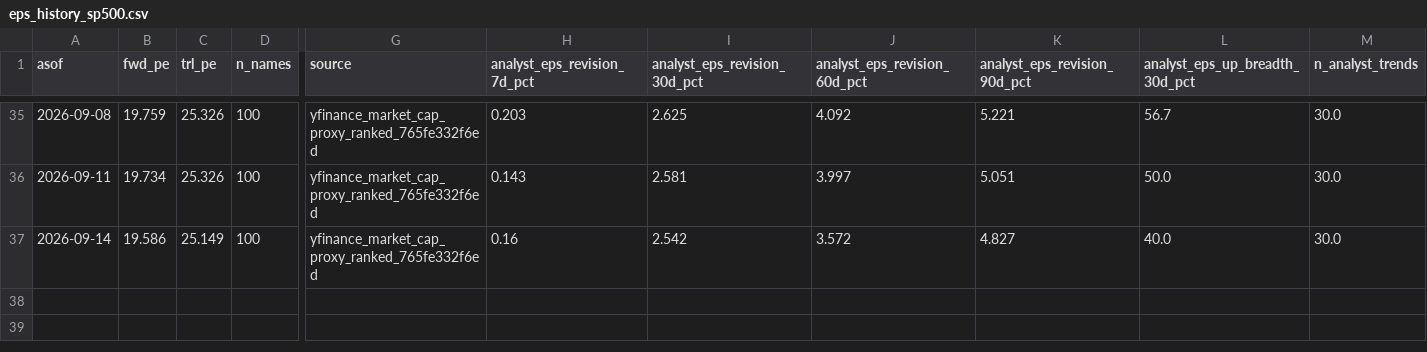
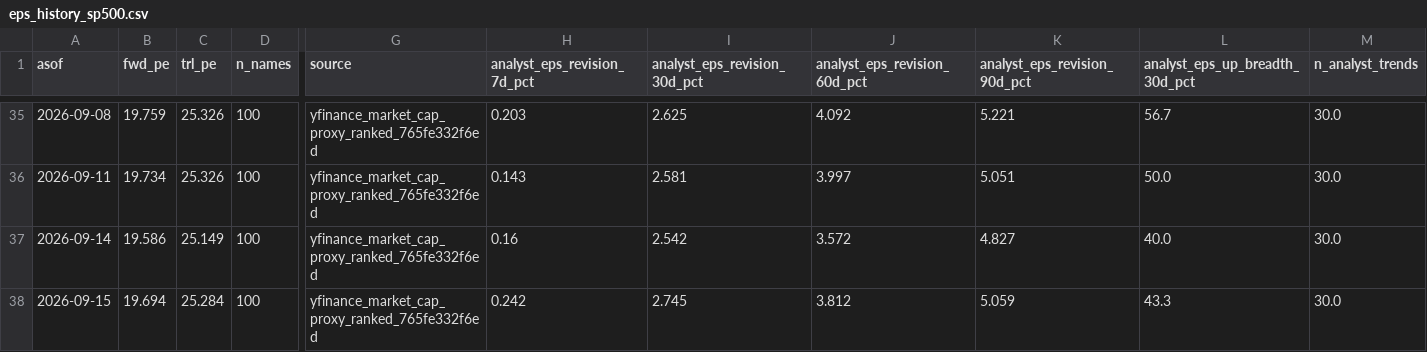
Before and after one commit to jsmc0818/reality-sentiment-engine, a CSV file: data/eps_history_sp500.csv, drawn as a sheet; only a part is shown, gaps mark what is left out; rows hold the shown columns only; the diff names each change by its address in the sheet, - before the commit and + after, or states it on an @@ line.

```diff
--- a/data/eps_history_sp500.csv
+++ b/data/eps_history_sp500.csv
+row 38: 2026-09-15 | 19.694 | 25.284 | 100 | yfinance_market_cap_proxy_ranked_765fe332f6ed | 0.242 | 2.745 | 3.812 | 5.059 | 43.3 | 30.0
```
Also changed, not shown: data/eps_history_mag7.csv, data/eps_history_ndx100.csv, 7 other files.
